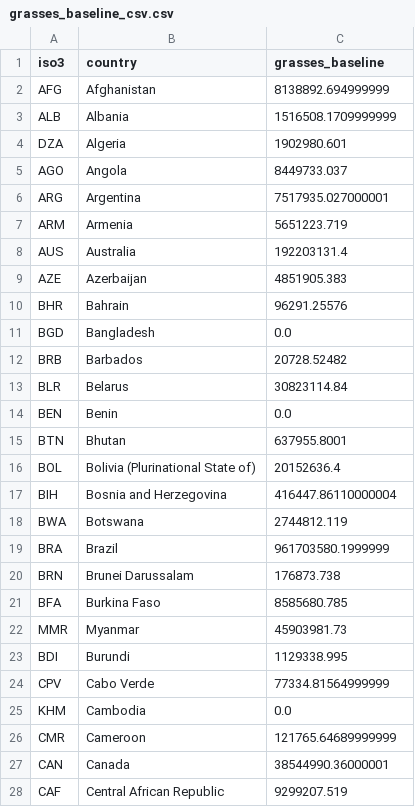
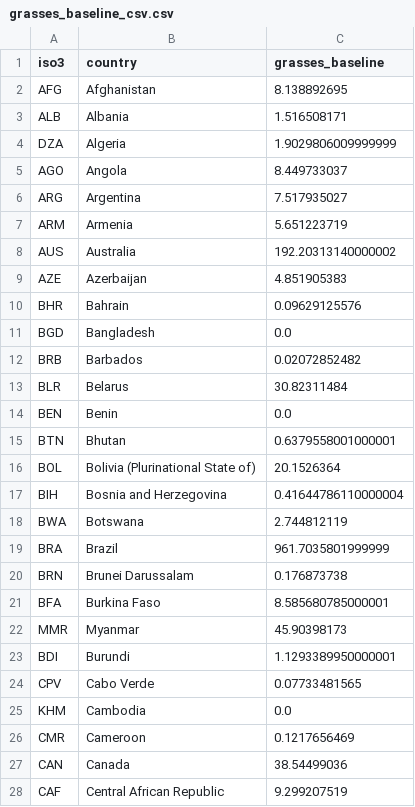
Before and after one commit to allfed/allfed-integrated-model, a CSV file: data/no_food_trade/processed_data/grasses_baseline_csv.csv, drawn as a sheet; only a part is shown; the diff covers the shown part only.

Commit message:
Fixed 10^6 too much grasses, printout fixing, pptx saving, skip round 2 effectively data/no_food_trade/computer_readable_combined.csv: fixed grasses bug (was 10^6 too high!) data/no_food_trade/processed_data/grasses_baseline_csv.csv: fixed grasses bug (was 10^6 too high!) src/import_scripts_no_food_trade/create_grasses_baseline_csv.py: fixed grasses bug (was 10^6 too high!) src/import_scripts_no_food_trade/create_seaweed_csv.py: Fixed grasses bug (was 10^6 too high!) src/optimizer/parameters.py: improved printout. Return None if less meat produced when feed introduced, and skip the  rounds in this case. Was not really working properly before src/optimizer/optimizer.py: improved printout to include failing country src/scenarios/run_model_no_trade.py: removed extraneous printouts, reintroduced failing scenario patch. src/scenarios/run_scenario.py: improved iso3 mentioned in printout. Skip round 2 if less meat produced when feed introduced. src/utilities/plotter.py: added fix for pptx save locations to get rid of wierd characters (this time it should actually work)

```diff
--- a/data/no_food_trade/processed_data/grasses_baseline_csv.csv
+++ b/data/no_food_trade/processed_data/grasses_baseline_csv.csv
@@ -1,28 +1,28 @@
 iso3,country,grasses_baseline
-AFG,Afghanistan,8138892.694999999
-ALB,Albania,1516508.1709999999
-DZA,Algeria,1902980.601
-AGO,Angola,8449733.037
-ARG,Argentina,7517935.027000001
-ARM,Armenia,5651223.719
-AUS,Australia,192203131.4
-AZE,Azerbaijan,4851905.383
-BHR,Bahrain,96291.25576
+AFG,Afghanistan,8.138892695
+ALB,Albania,1.516508171
+DZA,Algeria,1.9029806009999999
+AGO,Angola,8.449733037
+ARG,Argentina,7.517935027
+ARM,Armenia,5.651223719
+AUS,Australia,192.20313140000002
+AZE,Azerbaijan,4.851905383
+BHR,Bahrain,0.09629125576
 BGD,Bangladesh,0.0
-BRB,Barbados,20728.52482
-BLR,Belarus,30823114.84
+BRB,Barbados,0.02072852482
+BLR,Belarus,30.82311484
 BEN,Benin,0.0
-BTN,Bhutan,637955.8001
-BOL,Bolivia (Plurinational State of),20152636.4
-BIH,Bosnia and Herzegovina,416447.86110000004
-BWA,Botswana,2744812.119
-BRA,Brazil,961703580.1999999
-BRN,Brunei Darussalam,176873.738
-BFA,Burkina Faso,8585680.785
-MMR,Myanmar,45903981.73
-BDI,Burundi,1129338.995
-CPV,Cabo Verde,77334.81564999999
+BTN,Bhutan,0.6379558001000001
+BOL,Bolivia (Plurinational State of),20.1526364
+BIH,Bosnia and Herzegovina,0.41644786110000004
+BWA,Botswana,2.744812119
+BRA,Brazil,961.7035801999999
+BRN,Brunei Darussalam,0.176873738
+BFA,Burkina Faso,8.585680785000001
+MMR,Myanmar,45.90398173
+BDI,Burundi,1.1293389950000001
+CPV,Cabo Verde,0.07733481565
 KHM,Cambodia,0.0
-CMR,Cameroon,121765.64689999999
-CAN,Canada,38544990.36000001
-CAF,Central African Republic,9299207.519
+CMR,Cameroon,0.1217656469
+CAN,Canada,38.54499036
+CAF,Central African Republic,9.299207519
```
Also changed, not shown: 125 edited cells elsewhere in this file, data/no_food_trade/computer_readable_combined.csv, 5 other files.
